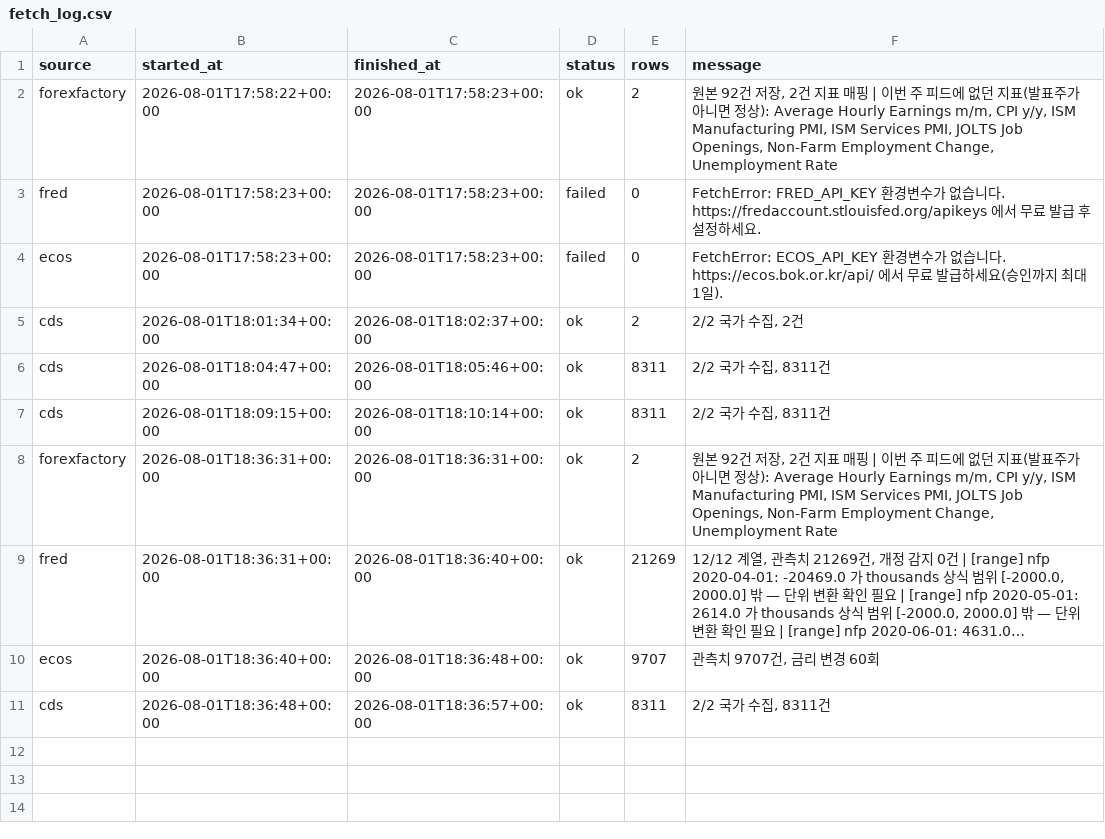
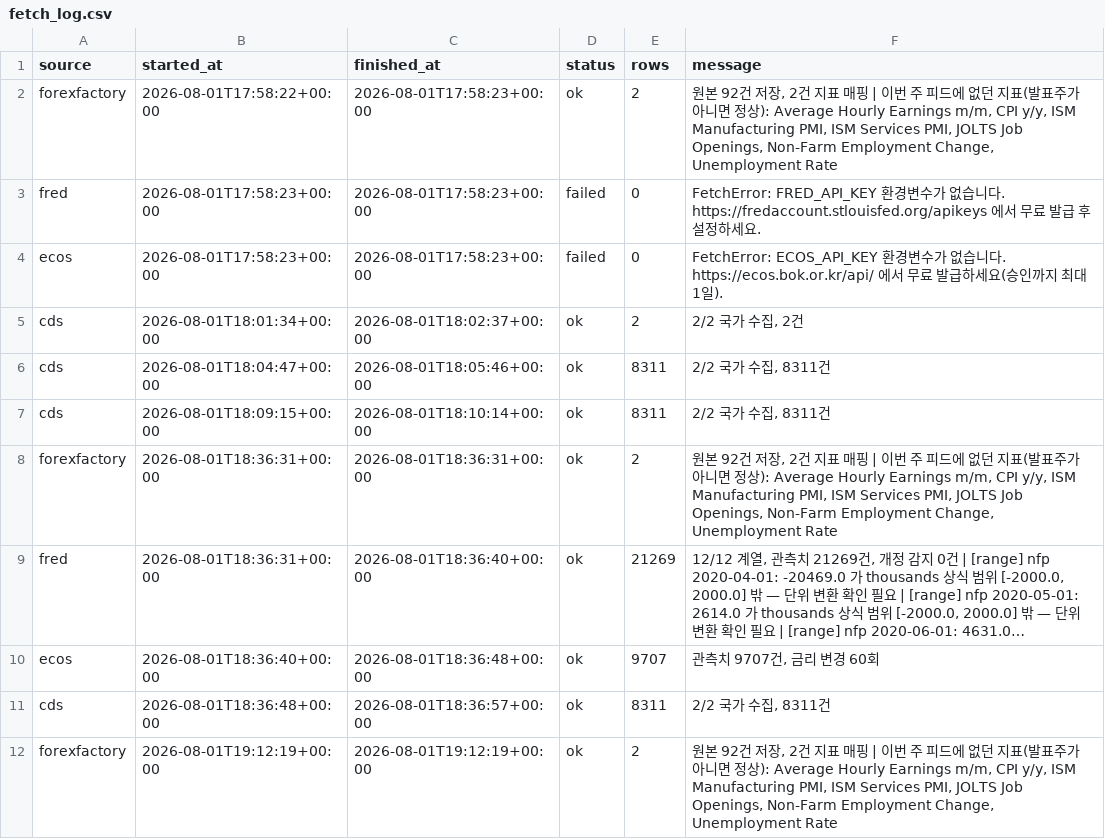
Before and after one commit to greyx9-sketch/macro, a CSV file: data/fetch_log.csv, drawn as a sheet; long unchanged cells end in ….

```diff
--- a/data/fetch_log.csv
+++ b/data/fetch_log.csv
@@ -11 +11,2 @@ ecos,2026-08-01T18:36:40+00:00,2026-08-01T18:36:48+00:00,ok,9707,"관측치 9707
 cds,2026-08-01T18:36:48+00:00,2026-08-01T18:36:57+00:00,ok,8311,"2/2 국가 수집, 8311건"
+forexfactory,2026-08-01T19:12:19+00:00,2026-08-01T19:12:19+00:00,ok,2,"원본 92건 저장, 2건 지표 매핑 | 이번 주 피드에 없던 지표(발표주가 아니면 정상): Average Hourly Earnings m/m, CPI y/y, ISM Manufacturing PMI, ISM Services PMI, JOLTS Job Openings, Non-Farm Employment Change, Unemployment Rate"
```
Also changed, not shown: data/calendar_events.csv, 6 other files.
